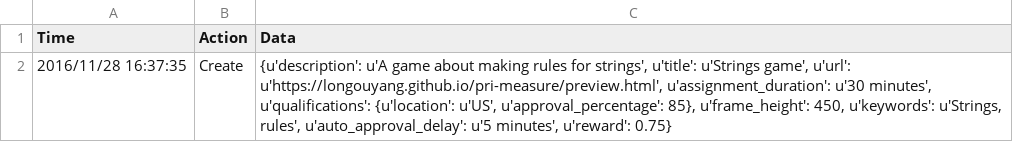
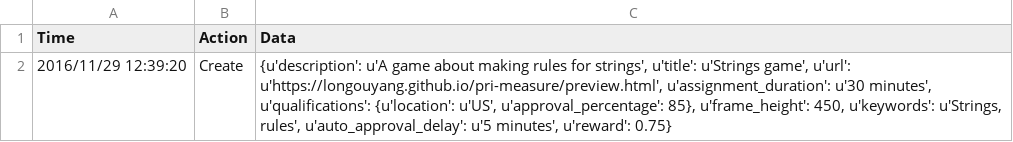
Before and after one commit to longouyang/ppbe-rx-measure, a CSV file: data/d02/history.csv, drawn as a sheet.

```diff
--- a/data/d02/history.csv
+++ b/data/d02/history.csv
@@ -1,2 +1,2 @@
 Time,Action,Data
-2016/11/28 16:37:35,Create,"{u'description': u'A game about making rules for strings', u'title': u'Strings game', u'url': u'https://longouyang.github.io/pri-measure/preview.html', u'assignment_duration': u'30 minutes', u'qualifications': {u'location': u'US', u'approval_percentage': 85}, u'frame_height': 450, u'keywords': u'Strings, rules', u'auto_approval_delay': u'5 minutes', u'reward': 0.75}"
+2016/11/29 12:39:20,Create,"{u'description': u'A game about making rules for strings', u'title': u'Strings game', u'url': u'https://longouyang.github.io/pri-measure/preview.html', u'assignment_duration': u'30 minutes', u'qualifications': {u'location': u'US', u'approval_percentage': 85}, u'frame_height': 450, u'keywords': u'Strings, rules', u'auto_approval_delay': u'5 minutes', u'reward': 0.75}"
```
Also changed, not shown: 1 other file.
